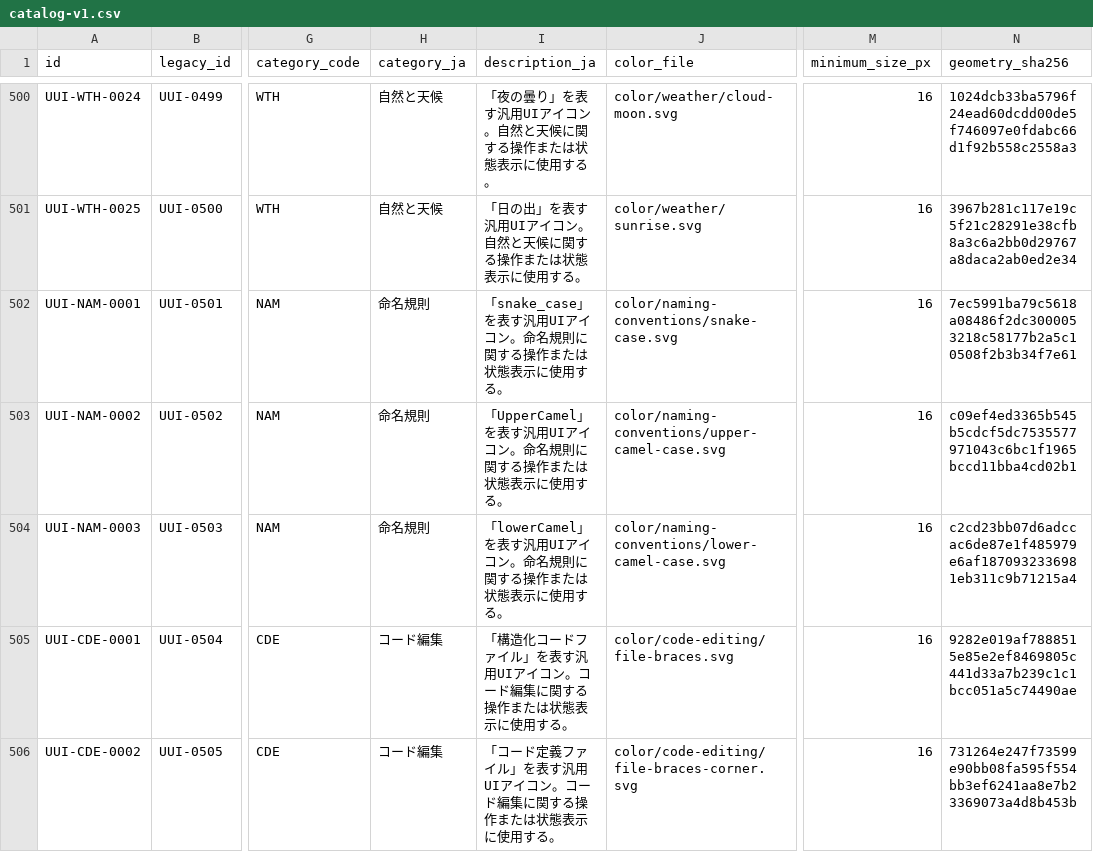
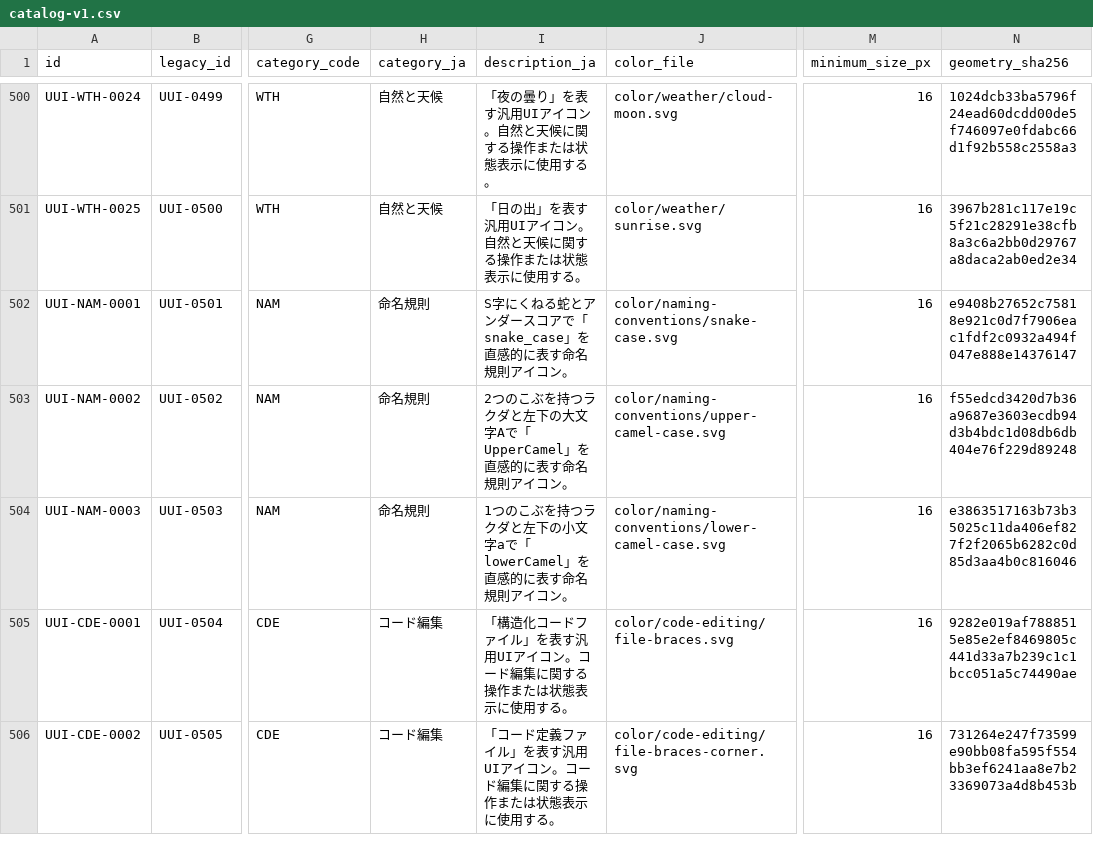
Before and after one commit to gm-cal/icon, a CSV file: catalog/catalog-v1.csv, drawn as a sheet; only a part is shown, gaps mark what is left out; the diff names each change by its address in the sheet, - before the commit and + after, or states it on an @@ line.

```diff
--- a/catalog/catalog-v1.csv
+++ b/catalog/catalog-v1.csv
-I502 (description_ja): 「snake_case」を表す汎用UIアイコン。命名規則に関する操作または状態表示に使用する。
+I502 (description_ja): S字にくねる蛇とアンダースコアで「snake_case」を直感的に表す命名規則アイコン。
-N502 (geometry_sha256): 7ec5991ba79c5618a08486f2dc3000053218c58177b2a5c10508f2b3b34f7e61
+N502 (geometry_sha256): e9408b27652c75818e921c0d7f7906eac1fdf2c0932a494f047e888e14376147
-I503 (description_ja): 「UpperCamel」を表す汎用UIアイコン。命名規則に関する操作または状態表示に使用する。
+I503 (description_ja): 2つのこぶを持つラクダと左下の大文字Aで「UpperCamel」を直感的に表す命名規則アイコン。
-N503 (geometry_sha256): c09ef4ed3365b545b5cdcf5dc7535577971043c6bc1f1965bccd11bba4cd02b1
+N503 (geometry_sha256): f55edcd3420d7b36a9687e3603ecdb94d3b4bdc1d08db6db404e76f229d89248
-I504 (description_ja): 「lowerCamel」を表す汎用UIアイコン。命名規則に関する操作または状態表示に使用する。
+I504 (description_ja): 1つのこぶを持つラクダと左下の小文字aで「lowerCamel」を直感的に表す命名規則アイコン。
-N504 (geometry_sha256): c2cd23bb07d6adccac6de87e1f485979e6af1870932336981eb311c9b71215a4
+N504 (geometry_sha256): e3863517163b73b35025c11da406ef827f2f2065b6282c0d85d3aa4b0c816046
```
Also changed, not shown: 8 other files.
